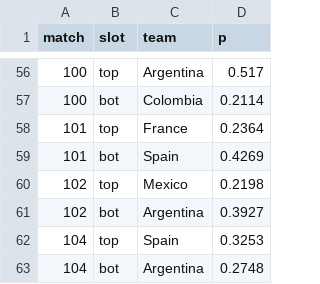
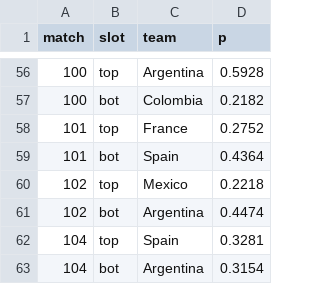
Before and after one commit to Mowy2001/wc26, a CSV file: outputs/bracket.csv, drawn as a sheet; only a part is shown, gaps mark what is left out; the diff covers the shown part only.

```diff
--- a/outputs/bracket.csv
+++ b/outputs/bracket.csv
@@ -56,8 +56,8 @@ match,slot,team,p
-100,top,Argentina,0.517
-100,bot,Colombia,0.2114
-101,top,France,0.2364
-101,bot,Spain,0.4269
-102,top,Mexico,0.2198
-102,bot,Argentina,0.3927
-104,top,Spain,0.3253
-104,bot,Argentina,0.2748
+100,top,Argentina,0.5928
+100,bot,Colombia,0.2182
+101,top,France,0.2752
+101,bot,Spain,0.4364
+102,top,Mexico,0.2218
+102,bot,Argentina,0.4474
+104,top,Spain,0.3281
+104,bot,Argentina,0.3154
```
Also changed, not shown: 55 edited cells elsewhere in this file, outputs/distinct_scorers.csv, outputs/golden_boot.csv, 5 other files.
